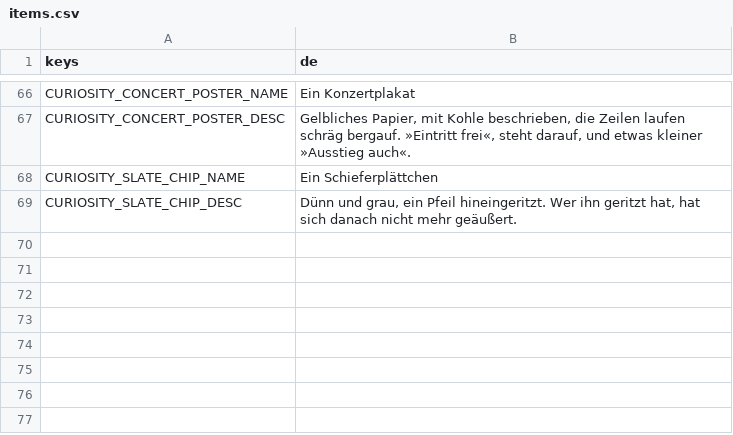
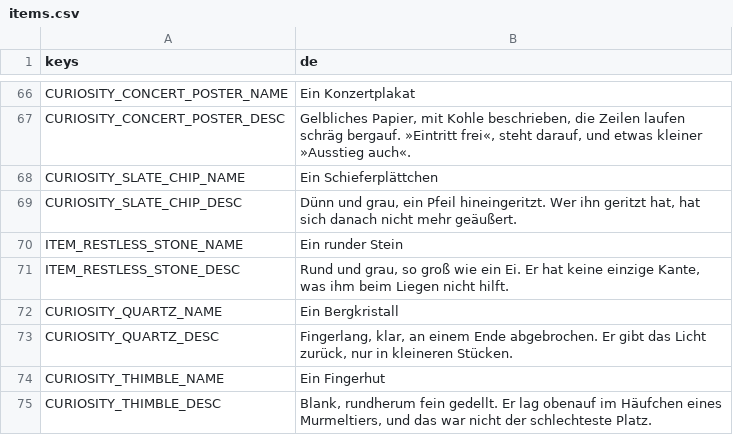
Before and after one commit to Stanzlu/Game, a CSV file: content/locale/items.csv, drawn as a sheet; only a part is shown, gaps mark what is left out.

```diff
--- a/content/locale/items.csv
+++ b/content/locale/items.csv
@@ -69 +69,7 @@ CURIOSITY_SLATE_CHIP_NAME,Ein Schieferplättchen
 CURIOSITY_SLATE_CHIP_DESC,"Dünn und grau, ein Pfeil hineingeritzt. Wer ihn geritzt hat, hat sich danach nicht mehr geäußert."
+ITEM_RESTLESS_STONE_NAME,Ein runder Stein
+ITEM_RESTLESS_STONE_DESC,"Rund und grau, so groß wie ein Ei. Er hat keine einzige Kante, was ihm beim Liegen nicht hilft."
+CURIOSITY_QUARTZ_NAME,Ein Bergkristall
+CURIOSITY_QUARTZ_DESC,"Fingerlang, klar, an einem Ende abgebrochen. Er gibt das Licht zurück, nur in kleineren Stücken."
+CURIOSITY_THIMBLE_NAME,Ein Fingerhut
+CURIOSITY_THIMBLE_DESC,"Blank, rundherum fein gedellt. Er lag obenauf im Häufchen eines Murmeltiers, und das war nicht der schlechteste Platz."
```
Also changed, not shown: content/locale/journal.csv, 13 other files.
